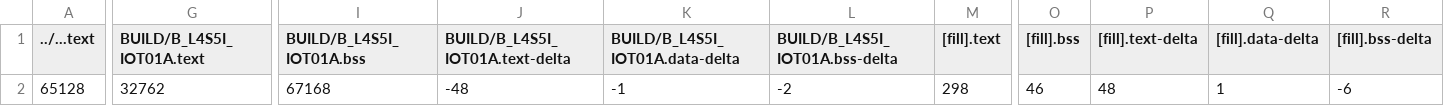
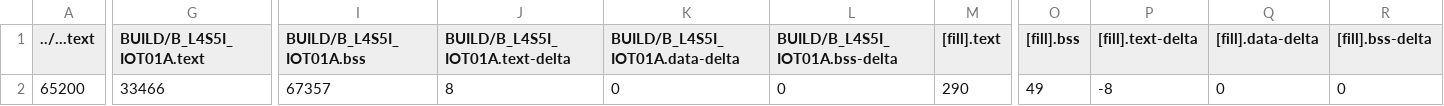
Before and after one commit to abcdleo/HW3, a CSV file: src/model_deploy/BUILD/B_L4S5I_IOT01A/GCC_ARM-TFLITE/model_deploy_map.csv, drawn as a sheet; only a part is shown, gaps mark what is left out; the diff covers the shown part only; the diff names each change by its address in the sheet, - before the commit and + after, or states it on an @@ line.

```diff
--- a/src/model_deploy/BUILD/B_L4S5I_IOT01A/GCC_ARM-TFLITE/model_deploy_map.csv
+++ b/src/model_deploy/BUILD/B_L4S5I_IOT01A/GCC_ARM-TFLITE/model_deploy_map.csv
-A2 (../...text): 65128
+A2 (../...text): 65200
-G2 (BUILD/B_L4S5I_IOT01A.text): 32762
+G2 (BUILD/B_L4S5I_IOT01A.text): 33466
-I2 (BUILD/B_L4S5I_IOT01A.bss): 67168
+I2 (BUILD/B_L4S5I_IOT01A.bss): 67357
-J2 (BUILD/B_L4S5I_IOT01A.text-delta): -48
+J2 (BUILD/B_L4S5I_IOT01A.text-delta): 8
-K2 (BUILD/B_L4S5I_IOT01A.data-delta): -1
+K2 (BUILD/B_L4S5I_IOT01A.data-delta): 0
-L2 (BUILD/B_L4S5I_IOT01A.bss-delta): -2
+L2 (BUILD/B_L4S5I_IOT01A.bss-delta): 0
-M2 ([fill].text): 298
+M2 ([fill].text): 290
-O2 ([fill].bss): 46
+O2 ([fill].bss): 49
-P2 ([fill].text-delta): 48
+P2 ([fill].text-delta): -8
-Q2 ([fill].data-delta): 1
+Q2 ([fill].data-delta): 0
-R2 ([fill].bss-delta): -6
+R2 ([fill].bss-delta): 0
```
Also changed, not shown: 2 edited cells elsewhere in this file, 9 other files.
